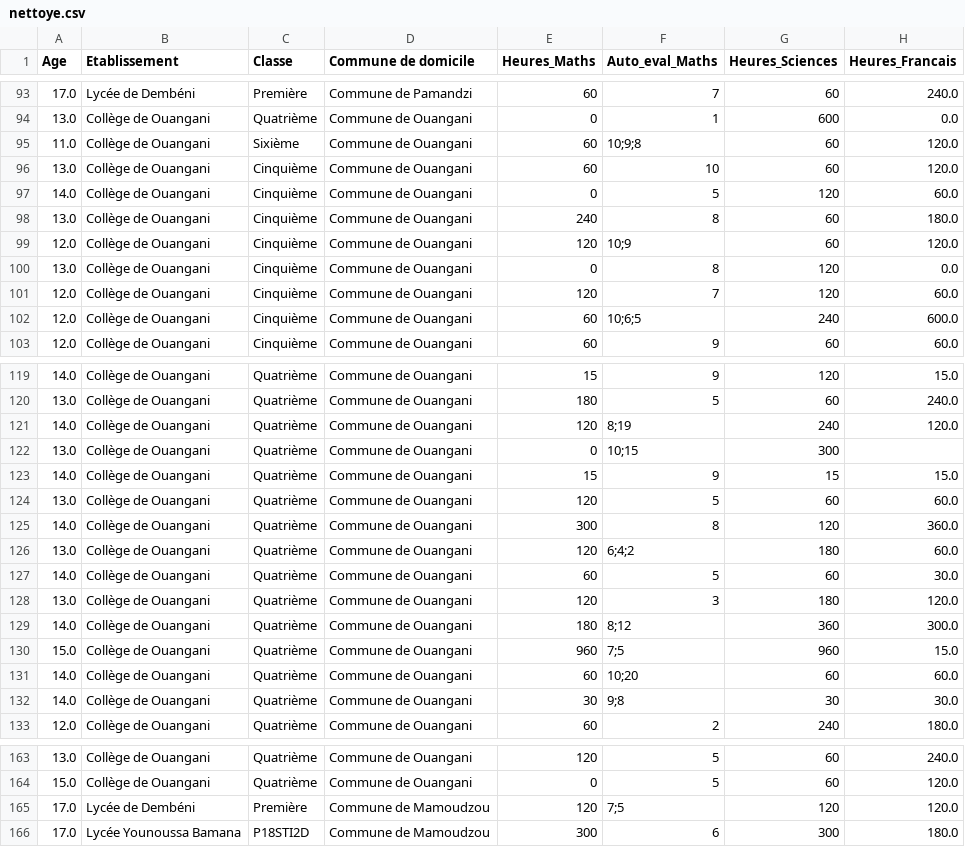
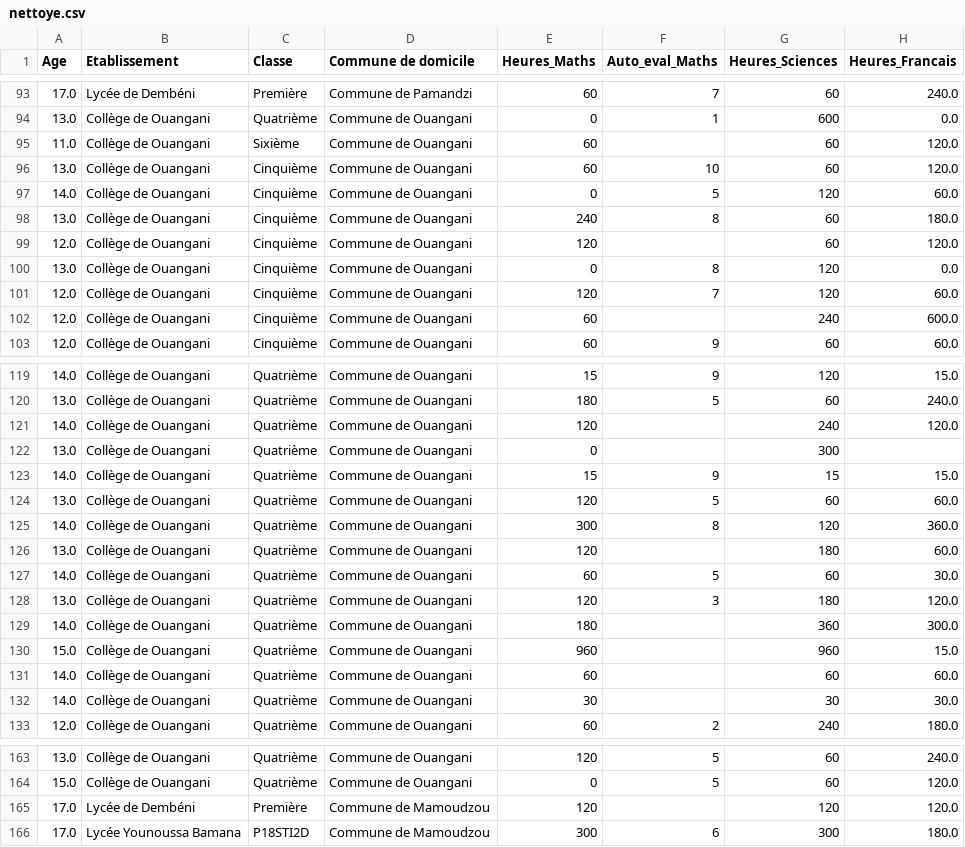
Before and after one commit to SamiraMS2050/Projet2025, a CSV file: nettoye.csv, drawn as a sheet; only a part is shown, gaps mark what is left out; the diff names each change by its address in the sheet, - before the commit and + after, or states it on an @@ line.

Commit message:
j ai nettoye la colonne Auto_eval

```diff
--- a/nettoye.csv
+++ b/nettoye.csv
-F95 (Auto_eval_Maths): 10;9;8
+F95 (Auto_eval_Maths): (empty)
-F99 (Auto_eval_Maths): 10;9
+F99 (Auto_eval_Maths): (empty)
-F102 (Auto_eval_Maths): 10;6;5
+F102 (Auto_eval_Maths): (empty)
-F121 (Auto_eval_Maths): 8;19
+F121 (Auto_eval_Maths): (empty)
-F122 (Auto_eval_Maths): 10;15
+F122 (Auto_eval_Maths): (empty)
-F126 (Auto_eval_Maths): 6;4;2
+F126 (Auto_eval_Maths): (empty)
-F129 (Auto_eval_Maths): 8;12
+F129 (Auto_eval_Maths): (empty)
-F130 (Auto_eval_Maths): 7;5
+F130 (Auto_eval_Maths): (empty)
-F131 (Auto_eval_Maths): 10;20
+F131 (Auto_eval_Maths): (empty)
-F132 (Auto_eval_Maths): 9;8
+F132 (Auto_eval_Maths): (empty)
-F165 (Auto_eval_Maths): 7;5
+F165 (Auto_eval_Maths): (empty)
```
